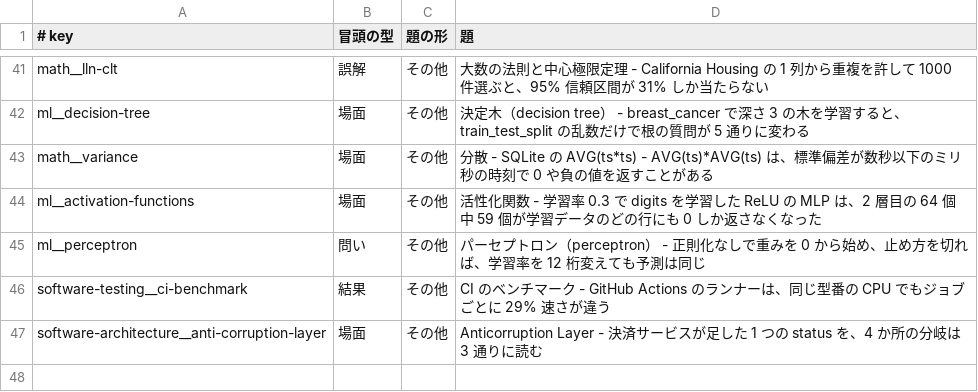
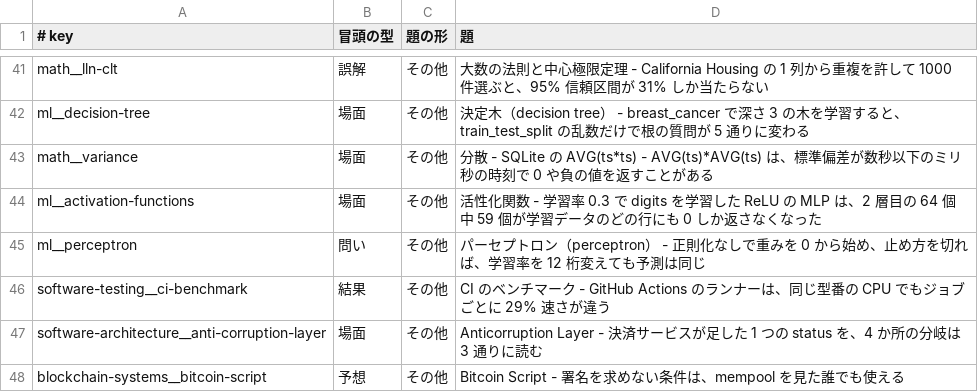
Before and after one commit to nao1215/debimate, a TSV file: notes-quality/opening_log.tsv, drawn as a sheet; only a part is shown, gaps mark what is left out.

Commit message:
docs(notes): rewrite bitcoin-script note around a race to claim the SHA-1 collision bounty

```diff
--- a/notes-quality/opening_log.tsv
+++ b/notes-quality/opening_log.tsv
@@ -47 +47,2 @@ software-testing__ci-benchmark	結果	その他	CI のベンチマーク - GitHu
 software-architecture__anti-corruption-layer	場面	その他	Anticorruption Layer - 決済サービスが足した 1 つの status を、4 か所の分岐は 3 通りに読む
+blockchain-systems__bitcoin-script	予想	その他	Bitcoin Script - 署名を求めない条件は、mempool を見た誰でも使える
```
Also changed, not shown: 19 other files.
